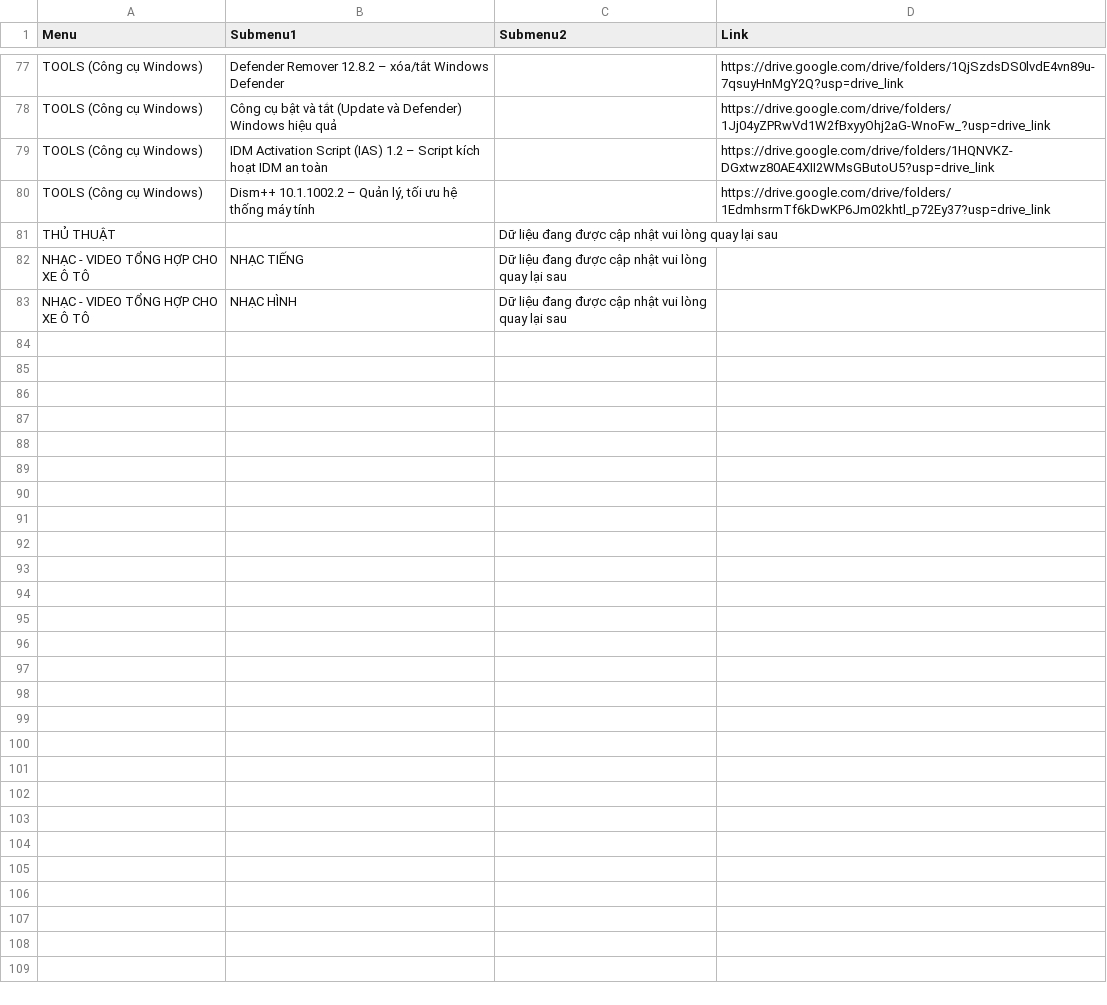
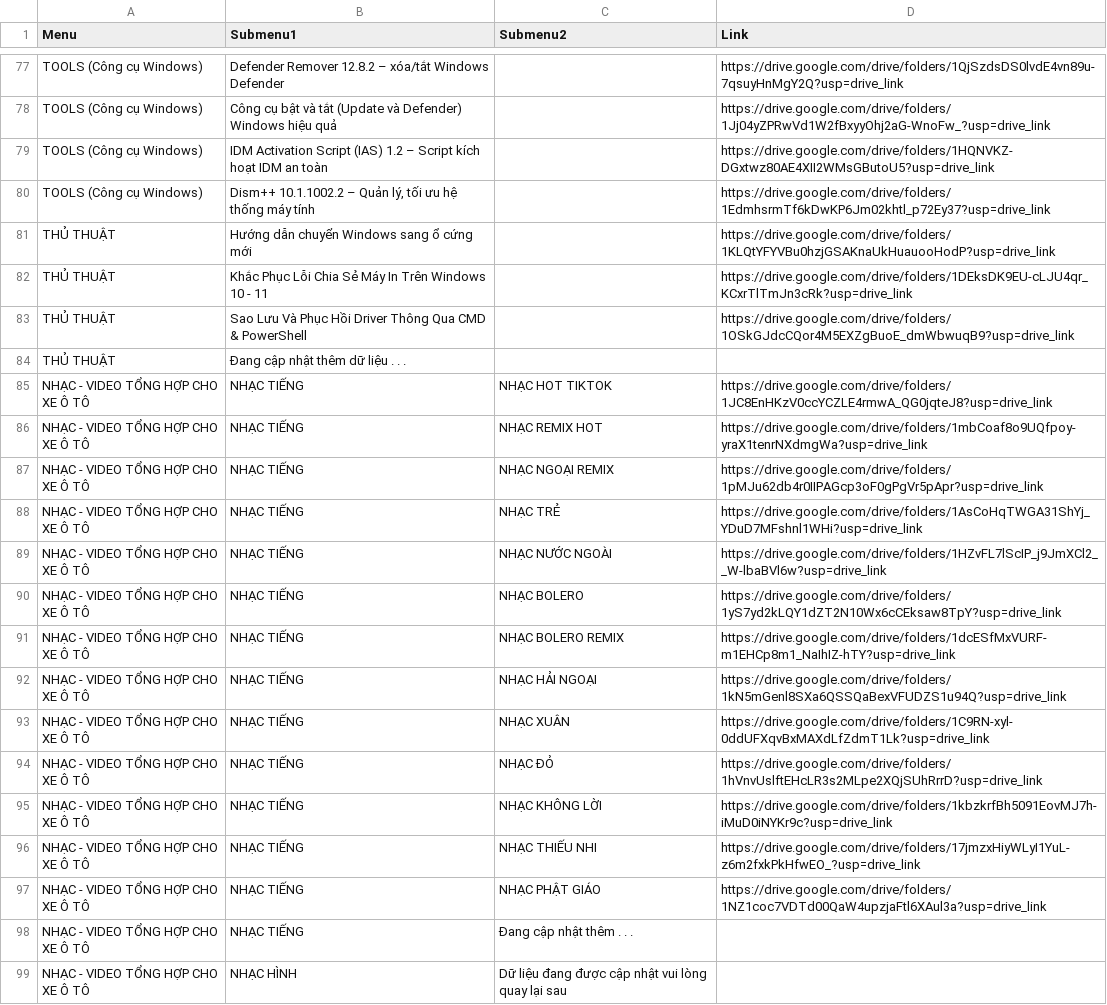
Before and after one commit to RioMMO/File-Download, a CSV file: Download_ALL_AIO.csv, drawn as a sheet; only a part is shown, gaps mark what is left out.

Commit message:
Update Download_ALL_AIO.csv

```diff
--- a/Download_ALL_AIO.csv
+++ b/Download_ALL_AIO.csv
@@ -80,4 +80,20 @@ TOOLS (Công cụ Windows),IDM Activation Script (IAS) 1.2 – Script kích ho
 TOOLS (Công cụ Windows),"Dism++ 10.1.1002.2 – Quản lý, tối ưu hệ thống máy tính",,https://drive.google.com/drive/folders/1EdmhsrmTf6kDwKP6Jm02khtl_p72Ey37?usp=drive_link
-THỦ THUẬT,,Dữ liệu đang được cập nhật vui lòng quay lại sau,
-NHẠC - VIDEO TỔNG HỢP CHO XE Ô TÔ,NHẠC TIẾNG,Dữ liệu đang được cập nhật vui lòng quay lại sau,
+THỦ THUẬT,Hướng dẫn chuyển Windows sang ổ cứng mới,,https://drive.google.com/drive/folders/1KLQtYFYVBu0hzjGSAKnaUkHuauooHodP?usp=drive_link
+THỦ THUẬT,Khắc Phục Lỗi Chia Sẻ Máy In Trên Windows 10 - 11,,https://drive.google.com/drive/folders/1DEksDK9EU-cLJU4qr_KCxrTlTmJn3cRk?usp=drive_link
+THỦ THUẬT,Sao Lưu Và Phục Hồi Driver Thông Qua CMD & PowerShell,,https://drive.google.com/drive/folders/1OSkGJdcCQor4M5EXZgBuoE_dmWbwuqB9?usp=drive_link
+THỦ THUẬT,Đang cập nhật thêm dữ liệu . . .,,
+NHẠC - VIDEO TỔNG HỢP CHO XE Ô TÔ,NHẠC TIẾNG,NHẠC HOT TIKTOK,https://drive.google.com/drive/folders/1JC8EnHKzV0ccYCZLE4rmwA_QG0jqteJ8?usp=drive_link
+NHẠC - VIDEO TỔNG HỢP CHO XE Ô TÔ,NHẠC TIẾNG,NHẠC REMIX HOT,https://drive.google.com/drive/folders/1mbCoaf8o9UQfpoy-yraX1tenrNXdmgWa?usp=drive_link
+NHẠC - VIDEO TỔNG HỢP CHO XE Ô TÔ,NHẠC TIẾNG,NHẠC NGOẠI REMIX,https://drive.google.com/drive/folders/1pMJu62db4r0IIPAGcp3oF0gPgVr5pApr?usp=drive_link
+NHẠC - VIDEO TỔNG HỢP CHO XE Ô TÔ,NHẠC TIẾNG,NHẠC TRẺ,https://drive.google.com/drive/folders/1AsCoHqTWGA31ShYj_YDuD7MFshnl1WHi?usp=drive_link
+NHẠC - VIDEO TỔNG HỢP CHO XE Ô TÔ,NHẠC TIẾNG,NHẠC NƯỚC NGOÀI,https://drive.google.com/drive/folders/1HZvFL7lScIP_j9JmXCl2__W-lbaBVl6w?usp=drive_link
+NHẠC - VIDEO TỔNG HỢP CHO XE Ô TÔ,NHẠC TIẾNG,NHẠC BOLERO,https://drive.google.com/drive/folders/1yS7yd2kLQY1dZT2N10Wx6cCEksaw8TpY?usp=drive_link
+NHẠC - VIDEO TỔNG HỢP CHO XE Ô TÔ,NHẠC TIẾNG,NHẠC BOLERO REMIX,https://drive.google.com/drive/folders/1dcESfMxVURF-m1EHCp8m1_NaIhIZ-hTY?usp=drive_link
+NHẠC - VIDEO TỔNG HỢP CHO XE Ô TÔ,NHẠC TIẾNG,NHẠC HẢI NGOẠI,https://drive.google.com/drive/folders/1kN5mGenl8SXa6QSSQaBexVFUDZS1u94Q?usp=drive_link
+NHẠC - VIDEO TỔNG HỢP CHO XE Ô TÔ,NHẠC TIẾNG,NHẠC XUÂN,https://drive.google.com/drive/folders/1C9RN-xyl-0ddUFXqvBxMAXdLfZdmT1Lk?usp=drive_link
+NHẠC - VIDEO TỔNG HỢP CHO XE Ô TÔ,NHẠC TIẾNG,NHẠC ĐỎ,https://drive.google.com/drive/folders/1hVnvUslftEHcLR3s2MLpe2XQjSUhRrrD?usp=drive_link
+NHẠC - VIDEO TỔNG HỢP CHO XE Ô TÔ,NHẠC TIẾNG,NHẠC KHÔNG LỜI,https://drive.google.com/drive/folders/1kbzkrfBh5091EovMJ7h-iMuD0iNYKr9c?usp=drive_link
+NHẠC - VIDEO TỔNG HỢP CHO XE Ô TÔ,NHẠC TIẾNG,NHẠC THIẾU NHI,https://drive.google.com/drive/folders/17jmzxHiyWLyI1YuL-z6m2fxkPkHfwEO_?usp=drive_link
+NHẠC - VIDEO TỔNG HỢP CHO XE Ô TÔ,NHẠC TIẾNG,NHẠC PHẬT GIÁO,https://drive.google.com/drive/folders/1NZ1coc7VDTd00QaW4upzjaFtl6XAul3a?usp=drive_link
+NHẠC - VIDEO TỔNG HỢP CHO XE Ô TÔ,NHẠC TIẾNG,Đang cập nhật thêm . . .,
 NHẠC - VIDEO TỔNG HỢP CHO XE Ô TÔ,NHẠC HÌNH,Dữ liệu đang được cập nhật vui lòng quay lại sau,
```
